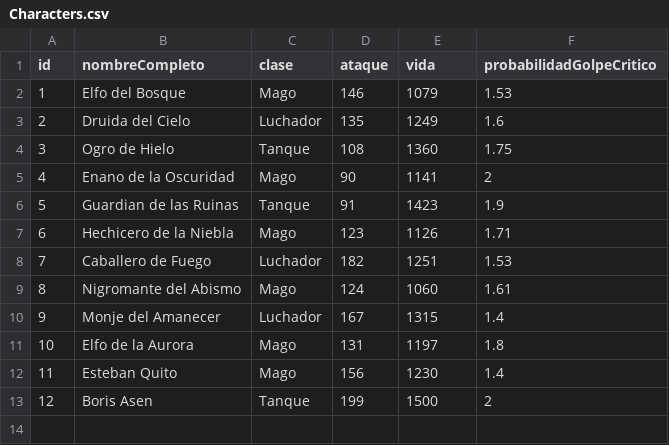
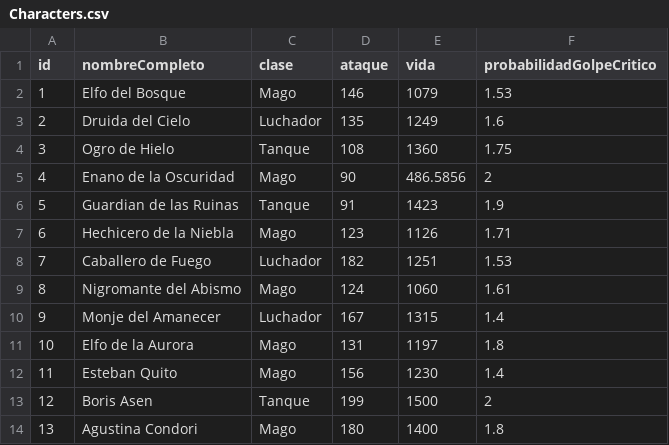
Before and after one commit to BorisAsen/Minijuego-Combate-Consola-CSharp, a CSV file: Files/Characters.csv, drawn as a sheet.

Commit message:
Update Characters done

```diff
--- a/Files/Characters.csv
+++ b/Files/Characters.csv
@@ -4,3 +4,3 @@ id,nombreCompleto,clase,ataque,vida,probabilidadGolpeCritico
 3,Ogro de Hielo,Tanque,108,1360,1.75
-4,Enano de la Oscuridad,Mago,90,1141,2
+4,Enano de la Oscuridad,Mago,90,486.5856,2
 5,Guardian de las Ruinas,Tanque,91,1423,1.9
@@ -13 +13,2 @@ id,nombreCompleto,clase,ataque,vida,probabilidadGolpeCritico
 12,Boris Asen,Tanque,199,1500,2
+13,Agustina Condori,Mago,180,1400,1.8
```
Also changed, not shown: 5 other files.
